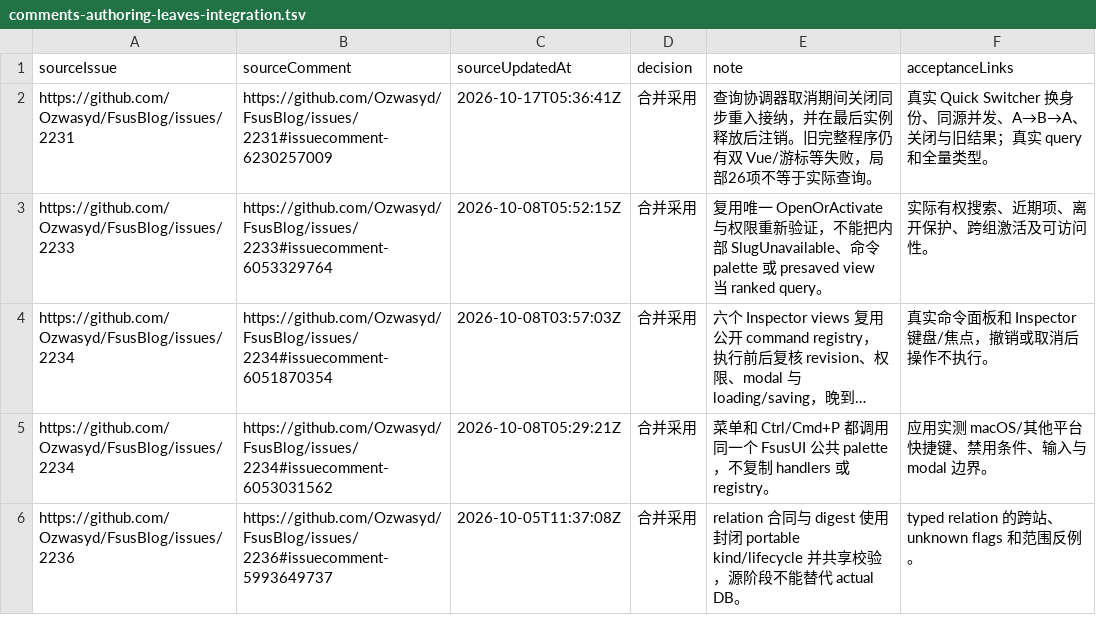
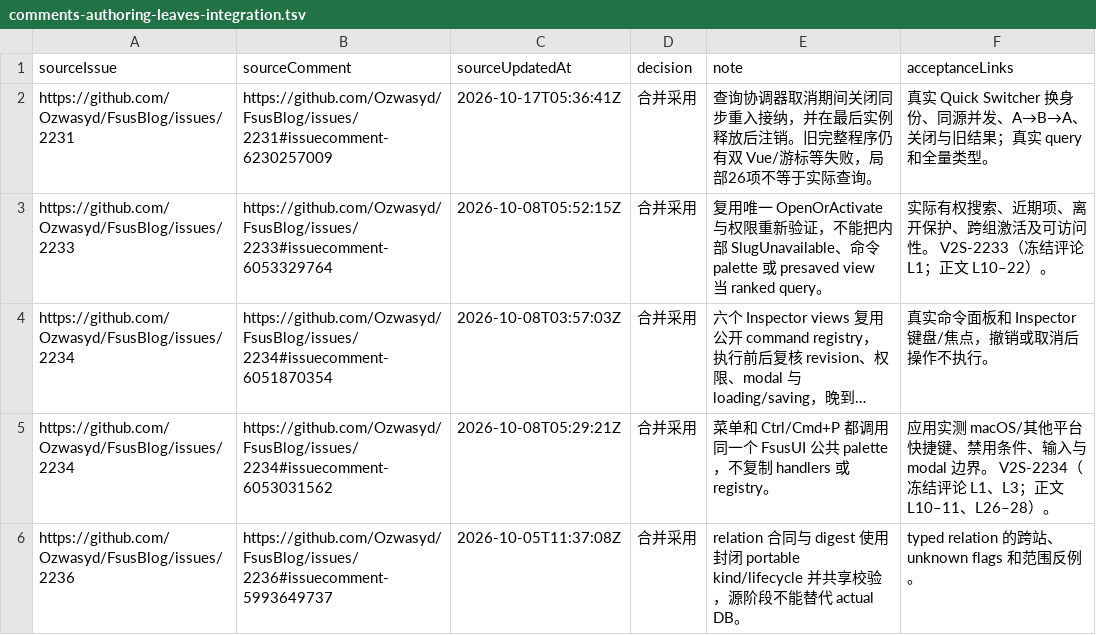
Before and after one commit to Ozwasyd/FsusBlog, a TSV file: docs/issues/comments-authoring-leaves-integration.tsv, drawn as a sheet; only a part is shown; long unchanged cells end in …; the diff covers the shown part only; the diff names each change by its address in the sheet, - before the commit and + after, or states it on an @@ line.

Commit message:
Link fourteen frozen comments to existing acceptance clauses

```diff
--- a/docs/issues/comments-authoring-leaves-integration.tsv
+++ b/docs/issues/comments-authoring-leaves-integration.tsv
-F3 (acceptanceLinks): 实际有权搜索、近期项、离开保护、跨组激活及可访问性。
+F3 (acceptanceLinks): 实际有权搜索、近期项、离开保护、跨组激活及可访问性。 V2S-2233（冻结评论 L1；正文 L10–22）。
-F5 (acceptanceLinks): …modal 边界。
+F5 (acceptanceLinks): …modal 边界。 V2S-2234（冻结评论 L1、L3；正文 L10–11、L26–28）。
```
Also changed, not shown: 6 edited cells elsewhere in this file, docs/issues/comments-quality.tsv, docs/issues/comments-recent-platform.tsv, 3 other files.
